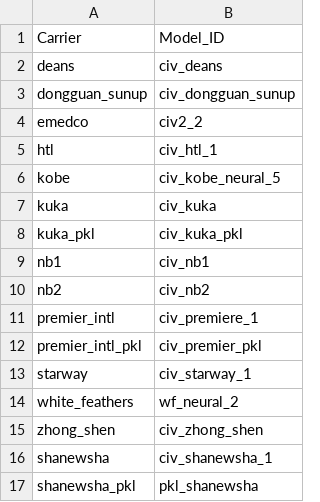
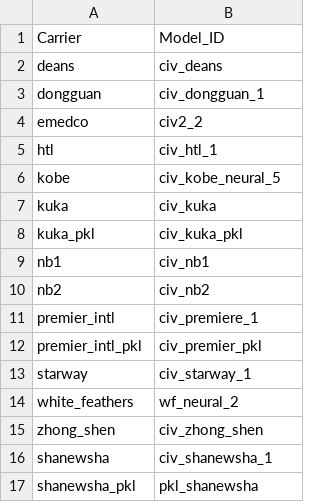
Before and after one commit to a2bsolution/ai-civ, a CSV file: models/carrier_to_model_id_mapping.csv, drawn as a sheet; removed rows and columns are numbered as before the commit, all else as after; the diff names each change by its address in the sheet, - before the commit and + after, or states it on an @@ line.

Commit message:
dongguan: xianghe added, classifier changed dongguan_sunup class to dongguan

```diff
--- a/models/carrier_to_model_id_mapping.csv
+++ b/models/carrier_to_model_id_mapping.csv
-row 3: dongguan_sunup | civ_dongguan_sunup
+row 3: dongguan | civ_dongguan_1
```
Also changed, not shown: 1 other file.
